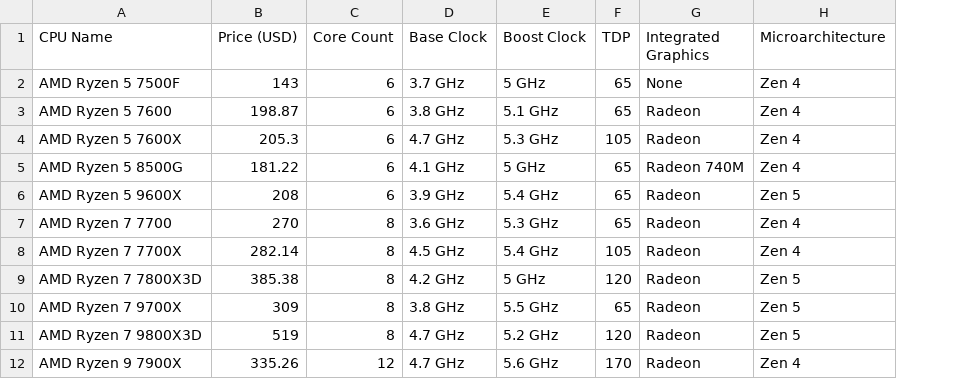
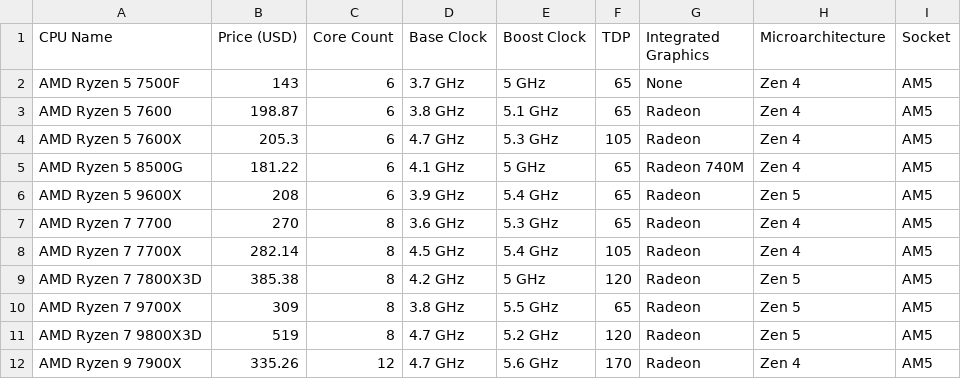
Before and after one commit to huynftcc/Capstone-CSC-289, a CSV file: minirig/data/cpu.csv, drawn as a sheet; only a part is shown; the diff names each change by its address in the sheet, - before the commit and + after, or states it on an @@ line.

```diff
--- a/minirig/data/cpu.csv
+++ b/minirig/data/cpu.csv
+column I (Socket), rows 2-12: all AM5
```
Also changed, not shown: 3 other files.
